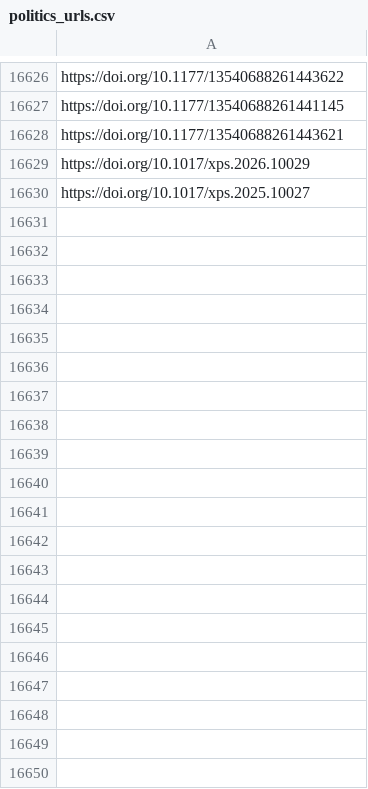
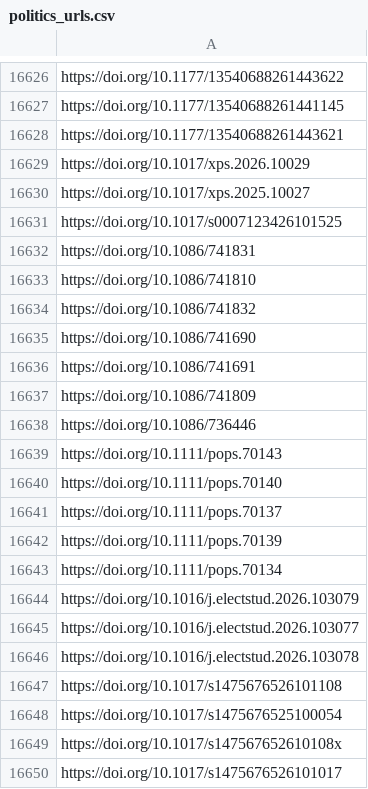
Before and after one commit to jacob-long/picnic, a CSV file: memory/politics_urls.csv, drawn as a sheet; only a part is shown, gaps mark what is left out; the diff covers the shown part only.

```diff
--- a/memory/politics_urls.csv
+++ b/memory/politics_urls.csv
@@ -16630 +16630,21 @@ https://doi.org/10.1017/xps.2026.10029
 https://doi.org/10.1017/xps.2025.10027
+https://doi.org/10.1017/s0007123426101525
+https://doi.org/10.1086/741831
+https://doi.org/10.1086/741810
+https://doi.org/10.1086/741832
+https://doi.org/10.1086/741690
+https://doi.org/10.1086/741691
+https://doi.org/10.1086/741809
+https://doi.org/10.1086/736446
+https://doi.org/10.1111/pops.70143
+https://doi.org/10.1111/pops.70140
+https://doi.org/10.1111/pops.70137
+https://doi.org/10.1111/pops.70139
+https://doi.org/10.1111/pops.70134
+https://doi.org/10.1016/j.electstud.2026.103079
+https://doi.org/10.1016/j.electstud.2026.103077
+https://doi.org/10.1016/j.electstud.2026.103078
+https://doi.org/10.1017/s1475676526101108
+https://doi.org/10.1017/s1475676525100054
+https://doi.org/10.1017/s147567652610108x
+https://doi.org/10.1017/s1475676526101017
```
Also changed, not shown: 9 added rows elsewhere in this file, memory/po_urls.csv, memory/psych_urls.csv, 10 other files.
